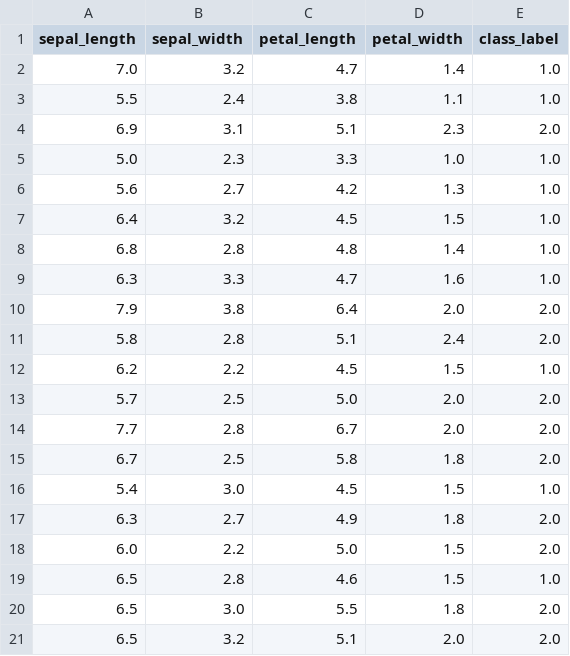
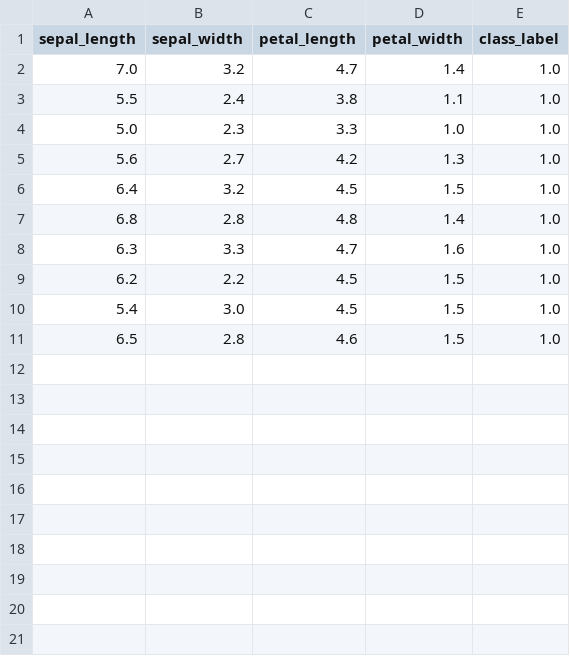
Before and after one commit to guangxush/Mozart, a CSV file: err_data/iris_1_data.csv, drawn as a sheet.

```diff
--- a/err_data/iris_1_data.csv
+++ b/err_data/iris_1_data.csv
@@ -3,3 +3,2 @@ sepal_length,sepal_width,petal_length,petal_width,class_label
 5.5,2.4,3.8,1.1,1.0
-6.9,3.1,5.1,2.3,2.0
 5.0,2.3,3.3,1.0,1.0
@@ -9,13 +8,4 @@ sepal_length,sepal_width,petal_length,petal_width,class_label
 6.3,3.3,4.7,1.6,1.0
-7.9,3.8,6.4,2.0,2.0
-5.8,2.8,5.1,2.4,2.0
 6.2,2.2,4.5,1.5,1.0
-5.7,2.5,5.0,2.0,2.0
-7.7,2.8,6.7,2.0,2.0
-6.7,2.5,5.8,1.8,2.0
 5.4,3.0,4.5,1.5,1.0
-6.3,2.7,4.9,1.8,2.0
-6.0,2.2,5.0,1.5,2.0
 6.5,2.8,4.6,1.5,1.0
-6.5,3.0,5.5,1.8,2.0
-6.5,3.2,5.1,2.0,2.0
```
Also changed, not shown: err_data/iris_2_data.csv, err_data/iris_3_data.csv, 15 other files.
